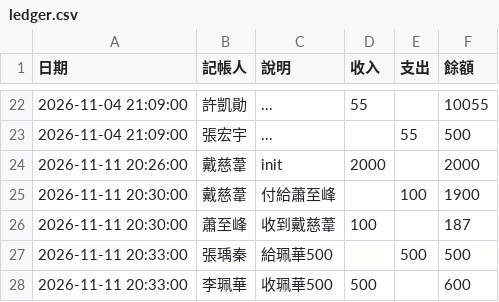
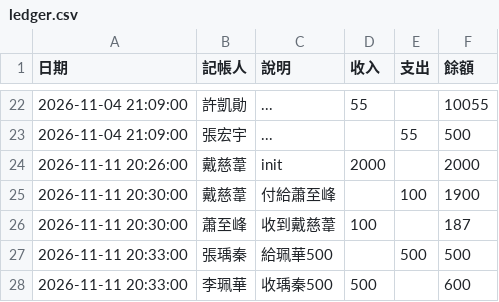
Before and after one commit to yuttai/--------7798, a CSV file: ledger.csv, drawn as a sheet; only a part is shown, gaps mark what is left out.

Commit message:
Fix entry in ledger.csv for transaction by 李珮華

```diff
--- a/ledger.csv
+++ b/ledger.csv
@@ -27,2 +27,2 @@
 2026-11-11 20:33:00,張瑀秦,給珮華500,,500,500
-2026-11-11 20:33:00,李珮華,收珮華500,500,,600
+2026-11-11 20:33:00,李珮華,收瑀秦500,500,,600
```
